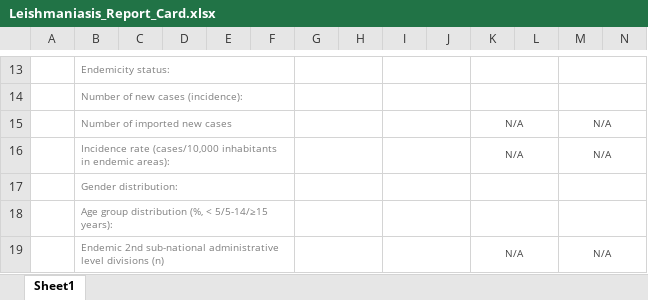
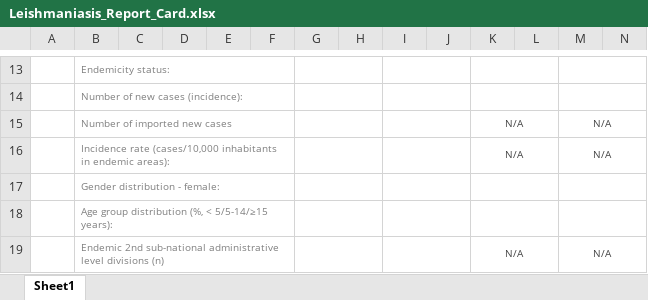
Before and after one commit to ericjohnolson/NadaNtd, an Excel workbook: Nada.UI/Exports/Leishmaniasis_Report_Card.xlsx, sheet Sheet1, drawn as a sheet; only a part is shown, gaps mark what is left out; values as stored, in another font and other column widths than the file's, no borders; charts and pictures not drawn; the diff names each change by its address in the sheet, - before the commit and + after, or states it on an @@ line.

Commit message:
258 - Updated leish report export sheet so gender dist is indicated as female dist

```diff
--- a/Nada.UI/Exports/Leishmaniasis_Report_Card.xlsx (sheet Sheet1)
+++ b/Nada.UI/Exports/Leishmaniasis_Report_Card.xlsx (sheet Sheet1)
-B17: Gender distribution:
+B17: Gender distribution - female:
```
Also changed, not shown: charts or pictures.
